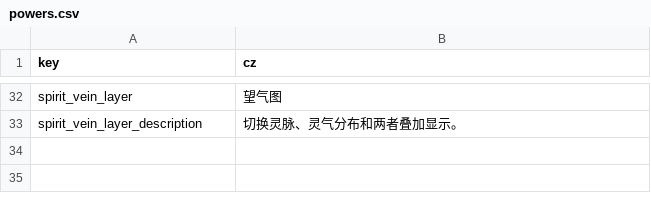
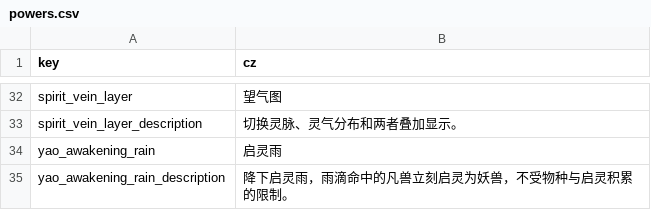
Before and after one commit to inmny/Cultiway-Reborn, a CSV file: Locales/powers.csv, drawn as a sheet; only a part is shown, gaps mark what is left out.

```diff
--- a/Locales/powers.csv
+++ b/Locales/powers.csv
@@ -33 +33,3 @@ spirit_vein_layer,望气图
 spirit_vein_layer_description,切换灵脉、灵气分布和两者叠加显示。
+yao_awakening_rain,启灵雨
+yao_awakening_rain_description,降下启灵雨，雨滴命中的凡兽立刻启灵为妖兽，不受物种与启灵积累的限制。
```
Also changed, not shown: 7 other files.
